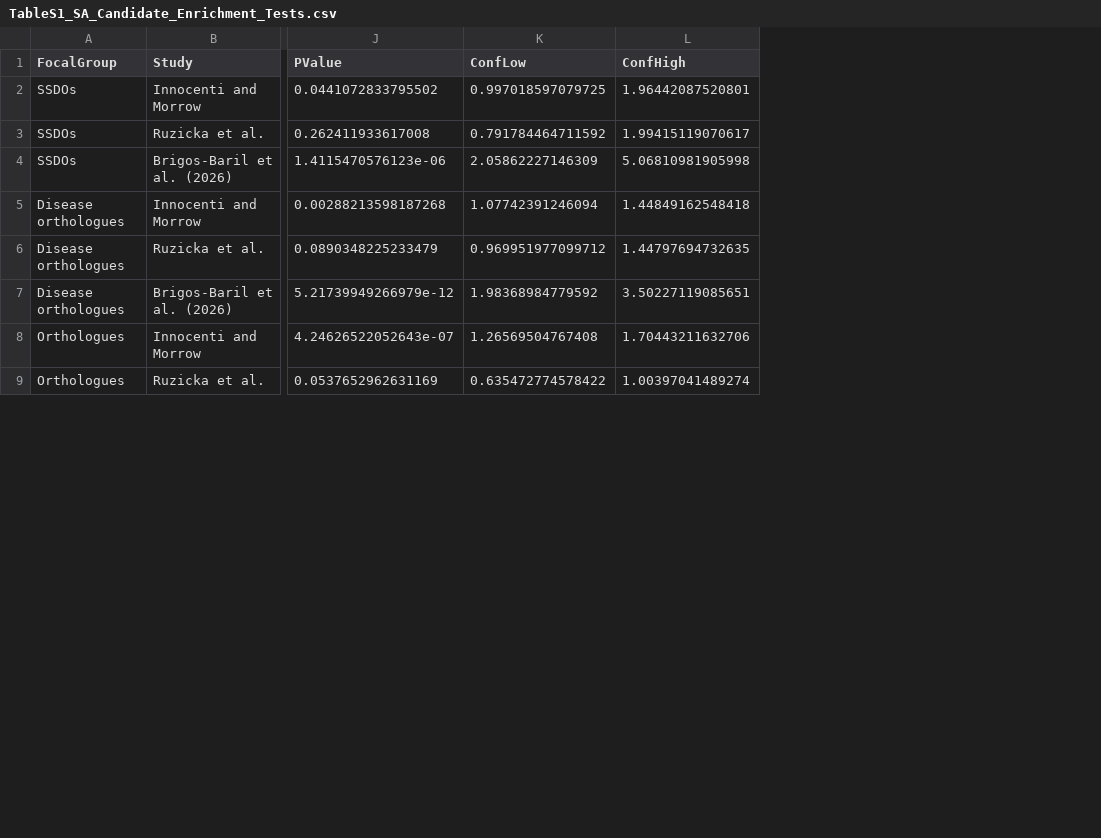
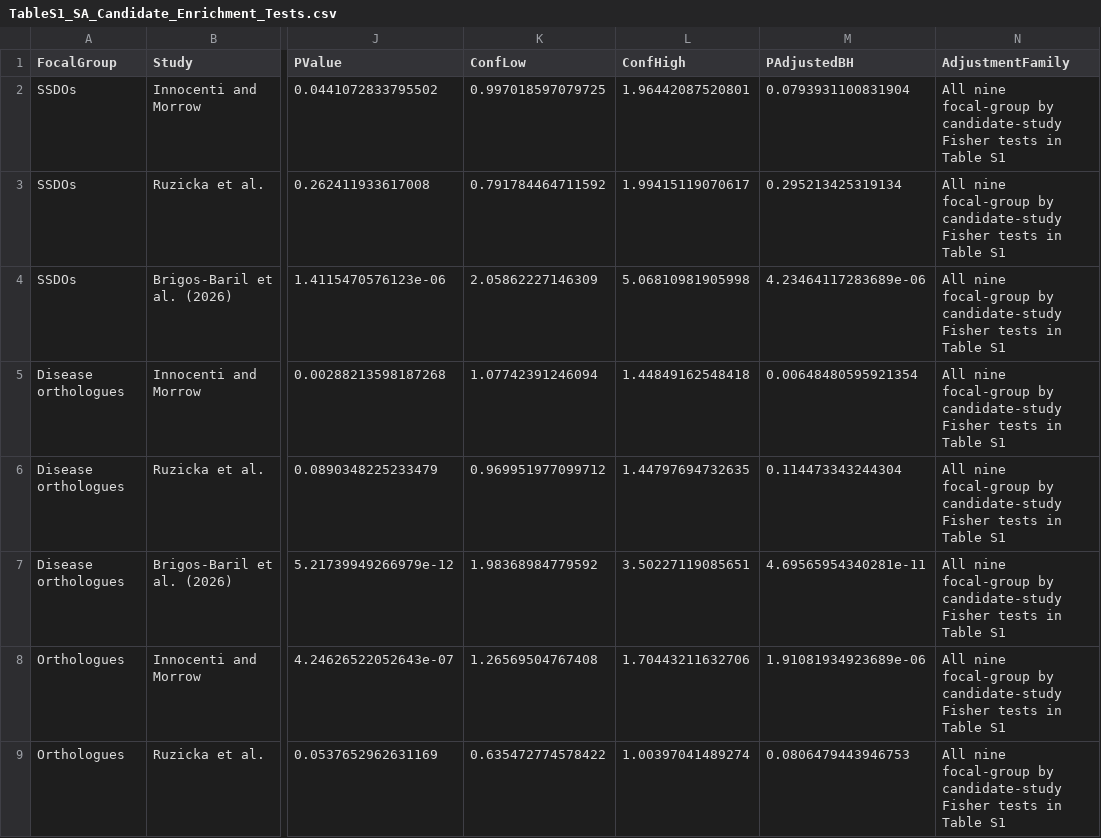
Before and after one commit to karlgrieshop/Howatson_Grieshop, a CSV file: Data/Summary_tables/TableS1_SA_Candidate_Enrichment_Tests.csv, drawn as a sheet; only a part is shown, gaps mark what is left out; the diff names each change by its address in the sheet, - before the commit and + after, or states it on an @@ line.

```diff
--- a/Data/Summary_tables/TableS1_SA_Candidate_Enrichment_Tests.csv
+++ b/Data/Summary_tables/TableS1_SA_Candidate_Enrichment_Tests.csv
+column M (PAdjustedBH), rows 2-9: 0.0793931100831904 | 0.295213425319134 | 4.23464117283689e-06 | 0.00648480595921354 | 0.114473343244304 | 4.69565954340281e-11 | 1.91081934923689e-06 | 0.0806479443946753
+column N (AdjustmentFamily), rows 2-9: all All nine focal-group by candidate-study Fisher tests in Table S1
```
Also changed, not shown: 26 other files.
